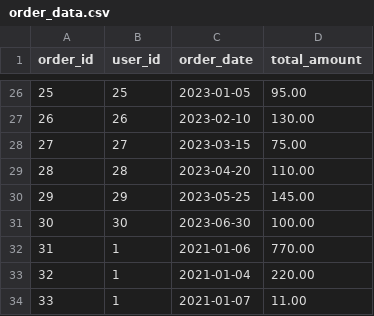
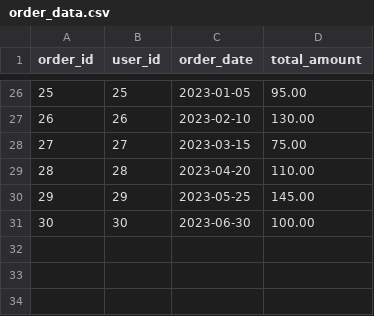
Before and after one commit to Shopify/eng-intern-assessment-data, a CSV file: data/order_data.csv, drawn as a sheet; only a part is shown, gaps mark what is left out.

Commit message:
finished assessment

```diff
--- a/data/order_data.csv
+++ b/data/order_data.csv
@@ -31,4 +31 @@ order_id,user_id,order_date,total_amount
 30,30,2023-06-30,100.00
-31,1,2021-01-06,770.00
-32,1,2021-01-04,220.00
-33,1,2021-01-07,11.00
```
